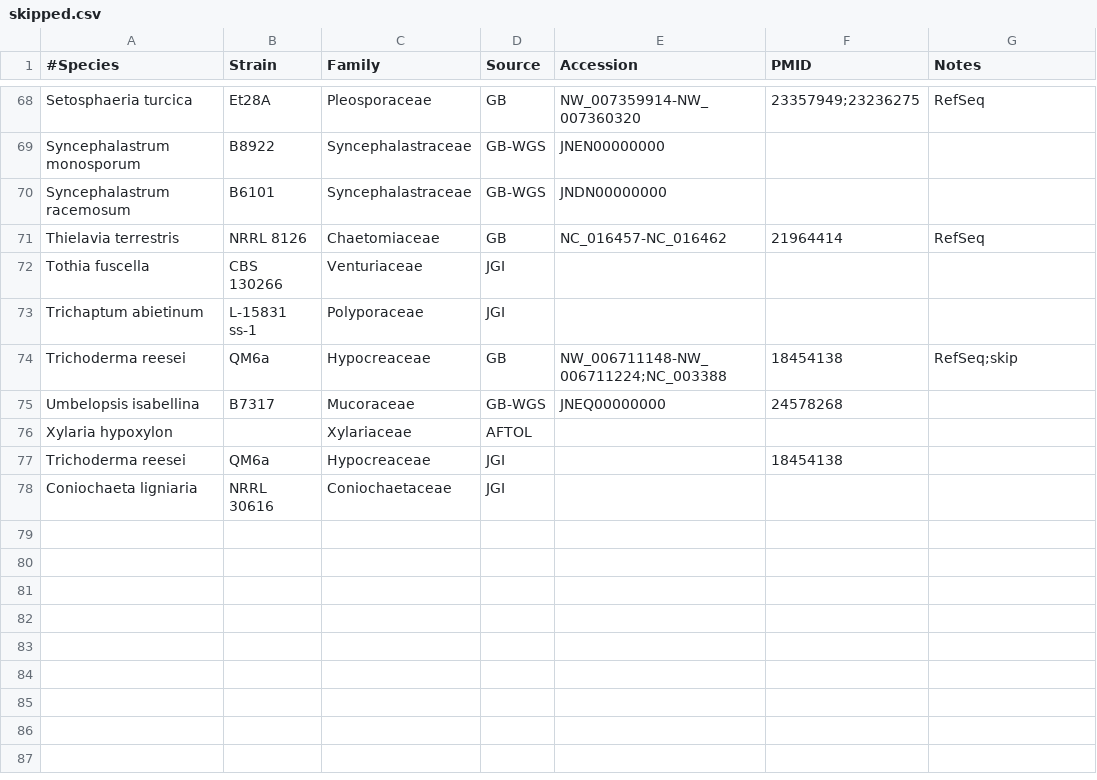
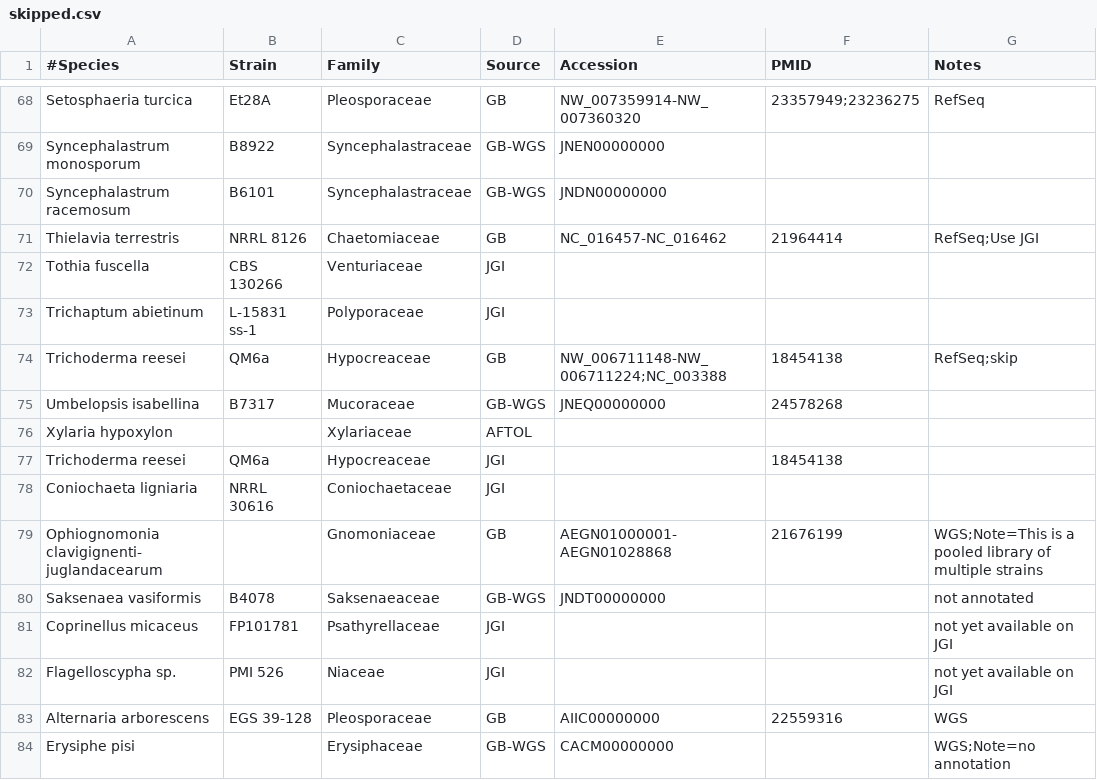
Before and after one commit to sjmondo/genomes, a CSV file: lib/skipped.csv, drawn as a sheet; only a part is shown, gaps mark what is left out.

```diff
--- a/lib/skipped.csv
+++ b/lib/skipped.csv
@@ -70,3 +70,3 @@ Syncephalastrum monosporum,B8922,Syncephalastraceae,GB-WGS,JNEN00000000,,
 Syncephalastrum racemosum,B6101,Syncephalastraceae,GB-WGS,JNDN00000000,,
-Thielavia terrestris,NRRL 8126,Chaetomiaceae,GB,NC_016457-NC_016462,21964414,RefSeq
+Thielavia terrestris,NRRL 8126,Chaetomiaceae,GB,NC_016457-NC_016462,21964414,RefSeq;Use JGI
 Tothia fuscella,CBS 130266,Venturiaceae,JGI,,,
@@ -78 +78,7 @@ Trichoderma reesei,QM6a,Hypocreaceae,JGI,,18454138,
 Coniochaeta ligniaria,NRRL 30616,Coniochaetaceae,JGI,,,
+Ophiognomonia clavigignenti-juglandacearum,,Gnomoniaceae,GB,AEGN01000001-AEGN01028868,21676199,WGS;Note=This is a pooled library of multiple strains
+Saksenaea vasiformis,B4078,Saksenaeaceae,GB-WGS,JNDT00000000,,not annotated
+Coprinellus micaceus,FP101781,Psathyrellaceae,JGI,,,not yet available on JGI
+Flagelloscypha sp.,PMI 526,Niaceae,JGI,,,not yet available on JGI
+"Alternaria arborescens","EGS 39-128",Pleosporaceae,GB,AIIC00000000,22559316,WGS
+"Erysiphe pisi",,Erysiphaceae,GB-WGS,CACM00000000,,"WGS;Note=no annotation"
```
Also changed, not shown: lib/organisms.csv.
